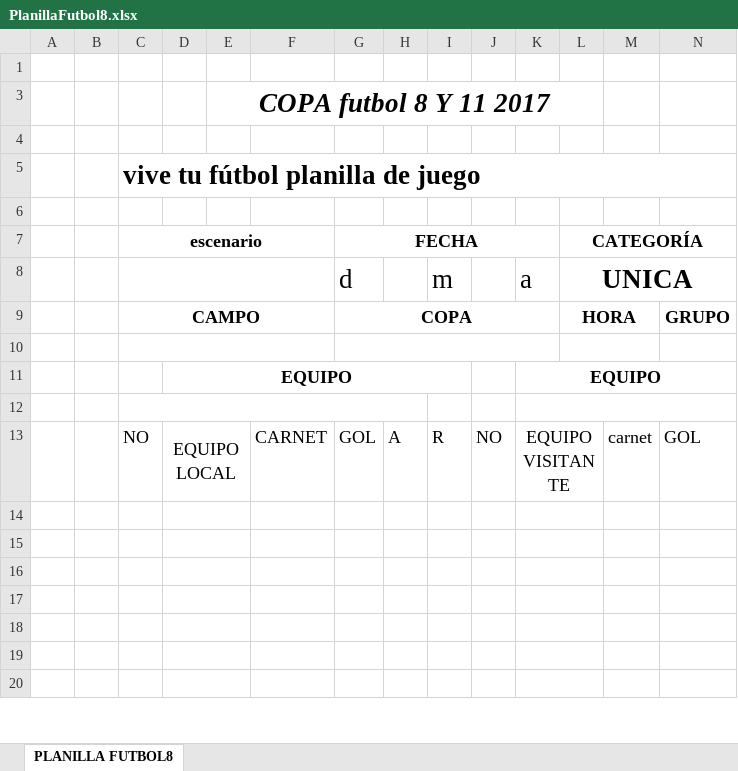
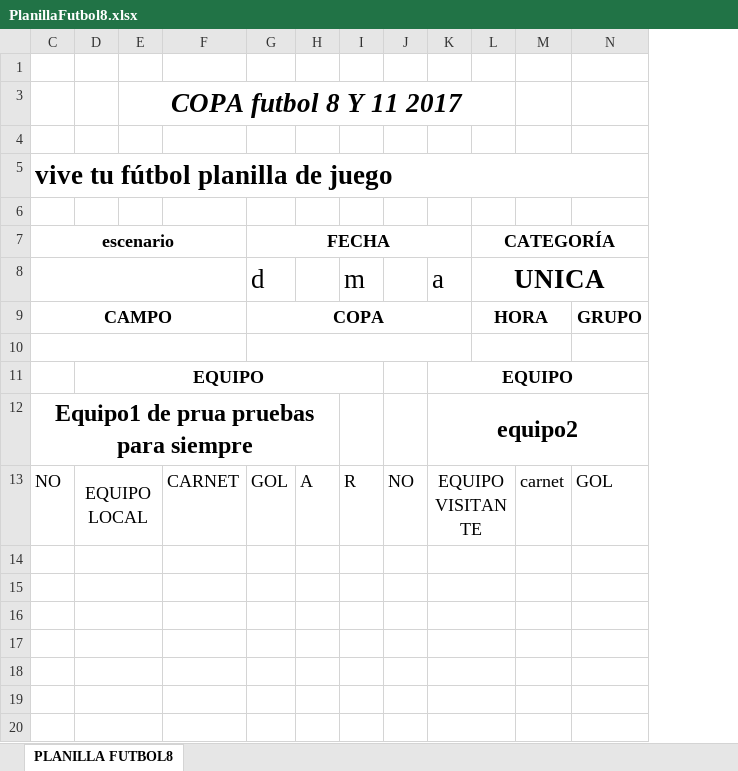
Before and after one commit to DGSolutionssas/vive-tu-futbol, an Excel workbook: JCA_Futbol_Admin/Utiles/PlanillaFutbol8.xlsx, sheet PLANILLA FUTBOL8, drawn as a sheet; only a part is shown; values as stored, in another font and other column widths than the file's, no borders; charts and pictures not drawn; removed rows and columns are numbered as before the commit, all else as after; rows hold the shown columns only; the diff names each change by its address in the sheet, - before the commit and + after, or states it on an @@ line.

Commit message:
Diego Saavedra - Se corrige generacion de Plantilla Futbol 8

```diff
--- a/JCA_Futbol_Admin/Utiles/PlanillaFutbol8.xlsx (sheet PLANILLA FUTBOL8)
+++ b/JCA_Futbol_Admin/Utiles/PlanillaFutbol8.xlsx (sheet PLANILLA FUTBOL8)
@@ column A hidden, empty @@
@@ column B hidden, empty @@
-row 12: (empty)
+row 12: Equipo1 de prua pruebas para siempre |  |  |  |  |  |  |  | equipo2
```
Also changed, not shown: charts or pictures, 1 other file.
